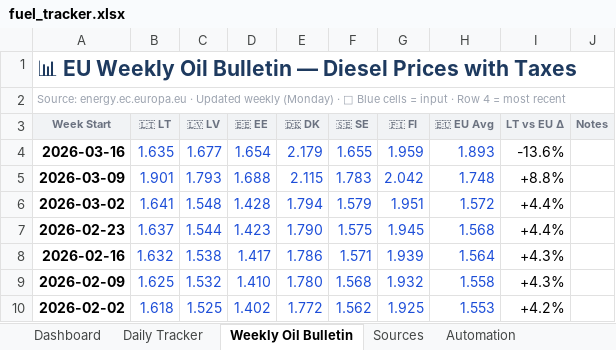
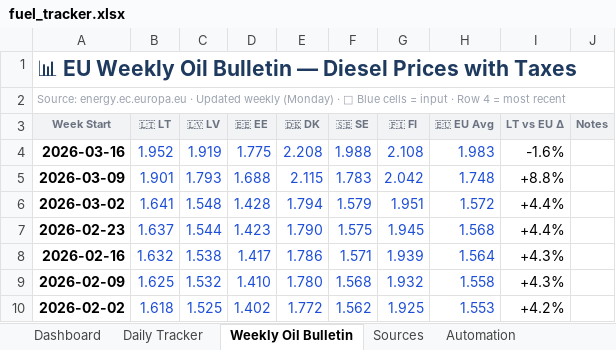
Before and after one commit to harkis123/Fuel-Tracker, an Excel workbook: fuel_tracker.xlsx, sheet Weekly Oil Bulletin, drawn as a sheet; values as stored, in another font and other column widths than the file's, no borders; conditional formats not drawn; the diff names each change by its address in the sheet, - before the commit and + after, or states it on an @@ line.

```diff
--- a/fuel_tracker.xlsx (sheet Weekly Oil Bulletin)
+++ b/fuel_tracker.xlsx (sheet Weekly Oil Bulletin)
-B4 (🇱🇹 LT): 1.635
+B4 (🇱🇹 LT): 1.952
-C4 (🇱🇻 LV): 1.677
+C4 (🇱🇻 LV): 1.919
-D4 (🇪🇪 EE): 1.654
+D4 (🇪🇪 EE): 1.775
-E4 (🇩🇰 DK): 2.179
+E4 (🇩🇰 DK): 2.208
-F4 (🇸🇪 SE): 1.655
+F4 (🇸🇪 SE): 1.988
-G4 (🇫🇮 FI): 1.959
+G4 (🇫🇮 FI): 2.108
-H4 (🇪🇺 EU Avg): 1.893
+H4 (🇪🇺 EU Avg): 1.983
-I4 (LT vs EU Δ): -13.6%
+I4 (LT vs EU Δ): -1.6%
```
Also changed, not shown: sheet Daily Tracker, 1 other file.
